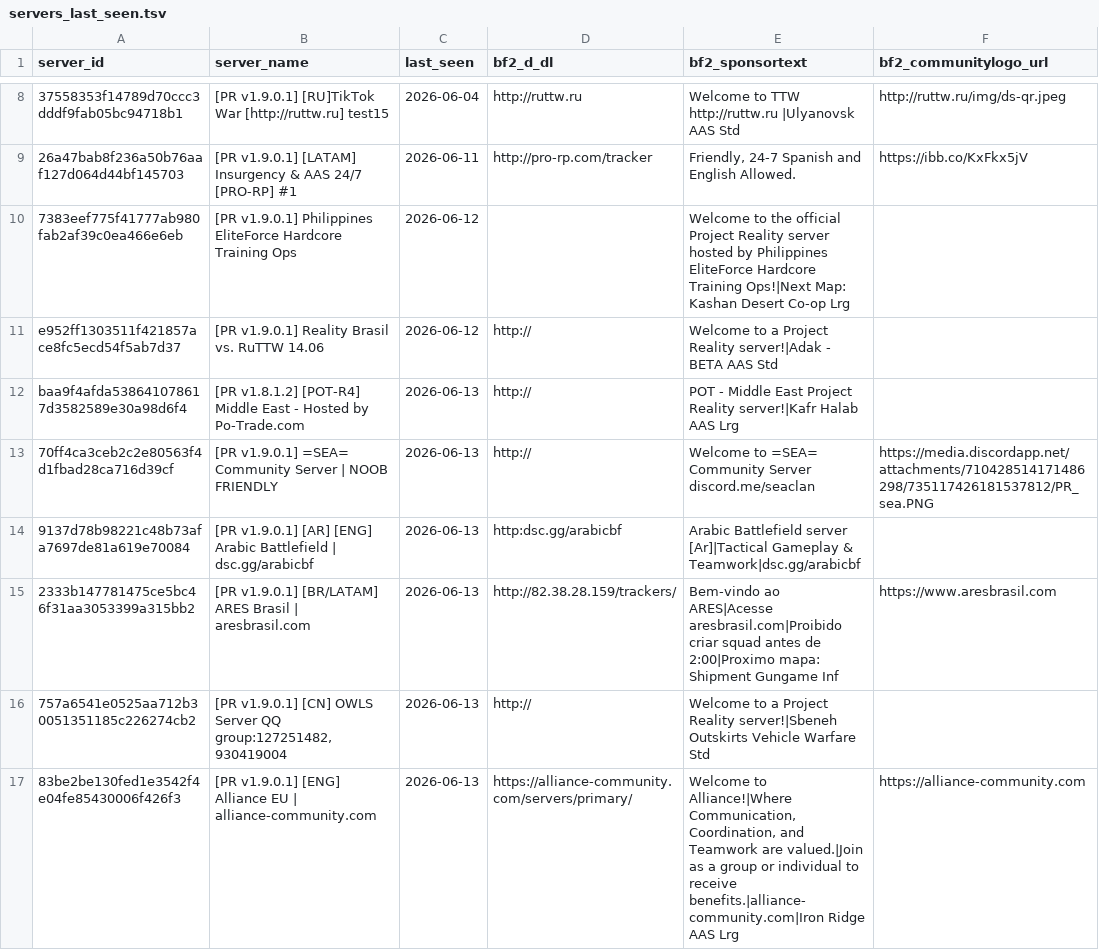
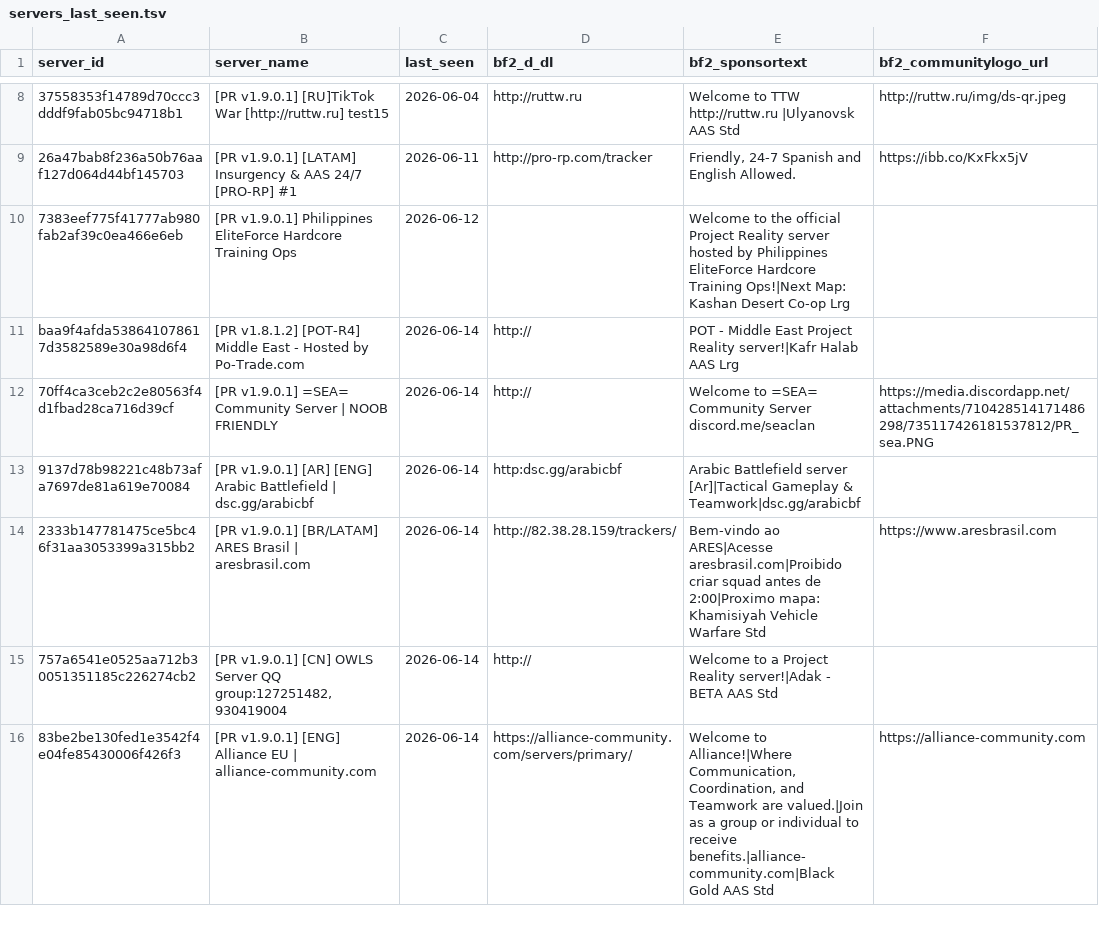
Before and after one commit to SucharMistrz/PRServerTracker, a TSV file: data/servers_last_seen.tsv, drawn as a sheet; only a part is shown, gaps mark what is left out; removed rows and columns are numbered as before the commit, all else as after; the diff covers the shown part only; the diff names each change by its address in the sheet, - before the commit and + after, or states it on an @@ line.

```diff
--- a/data/servers_last_seen.tsv
+++ b/data/servers_last_seen.tsv
-row 11: e952ff1303511f421857ace8fc5ecd54f5ab7d37 | [PR v1.9.0.1] Reality Brasil vs. RuTTW 14.06 | 2026-06-12 | http:// | Welcome to a Project Reality server!|Adak - BETA AAS Std
-C11:C16 (last_seen): 2026-06-13
+C11:C16 (last_seen): 2026-06-14
-E14 (bf2_sponsortext): …2:00|Proximo mapa: Shipment Gungame Inf
+E14 (bf2_sponsortext): …2:00|Proximo mapa: Khamisiyah Vehicle Warfare Std
-E15 (bf2_sponsortext): …Project Reality server!|Sbeneh Outskirts Vehicle Warfare Std
+E15 (bf2_sponsortext): …Project Reality server!|Adak - BETA AAS Std
-E16 (bf2_sponsortext): …to receive benefits.|alliance-community.com|Iron Ridge AAS Lrg
+E16 (bf2_sponsortext): …to receive benefits.|alliance-community.com|Black Gold AAS Std
```
Also changed, not shown: 1 added row and 27 edited cells elsewhere in this file.
